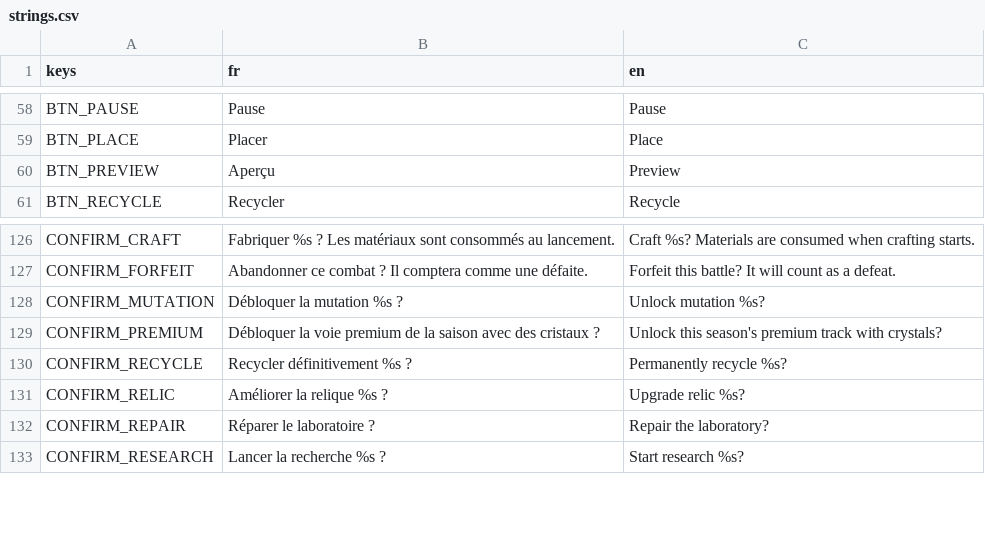
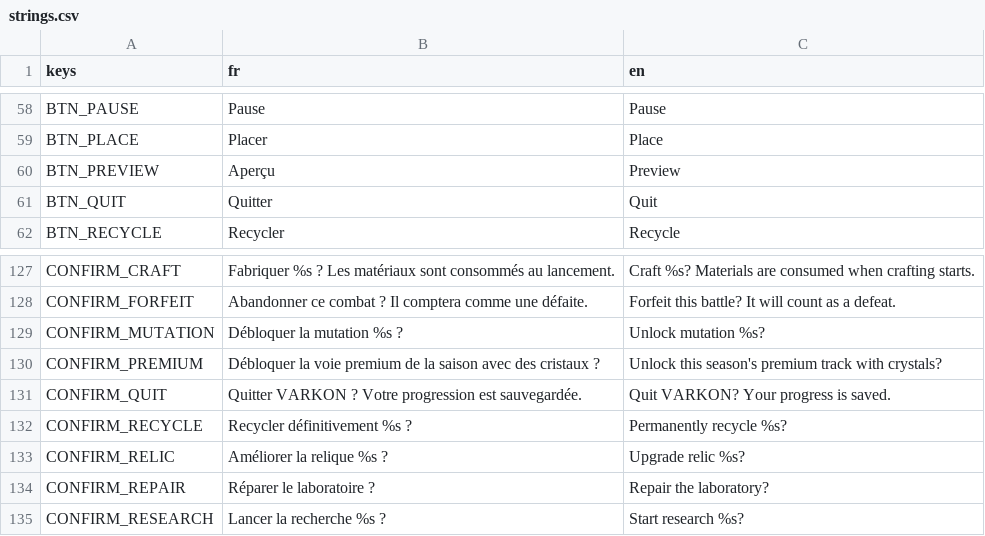
Before and after one commit to julienots/VARKON, a CSV file: localization/strings.csv, drawn as a sheet; only a part is shown, gaps mark what is left out; the diff names each change by its address in the sheet, - before the commit and + after, or states it on an @@ line.

```diff
--- a/localization/strings.csv
+++ b/localization/strings.csv
+row 61: BTN_QUIT | Quitter | Quit
+row 131: CONFIRM_QUIT | Quitter VARKON ? Votre progression est sauvegardée. | Quit VARKON? Your progress is saved.
```
Also changed, not shown: 13 other files.
